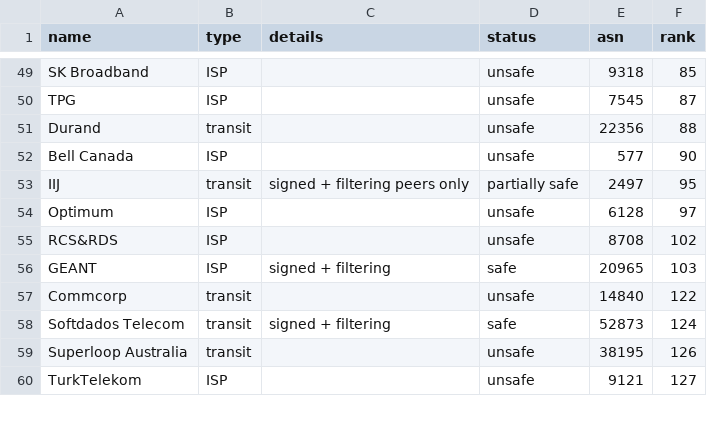
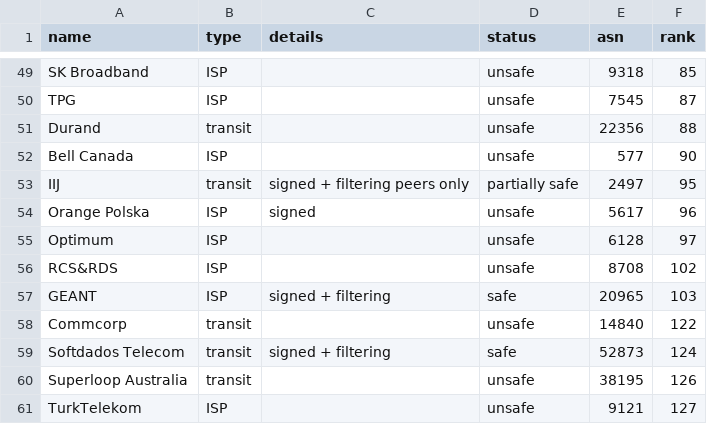
Before and after one commit to cloudflare/isbgpsafeyet.com, a CSV file: data/operators.csv, drawn as a sheet; only a part is shown, gaps mark what is left out.

Commit message:
add Orange Poland

```diff
--- a/data/operators.csv
+++ b/data/operators.csv
@@ -53,2 +53,3 @@ Bell Canada,ISP,,unsafe,577,90
 IIJ,transit,signed + filtering peers only,partially safe,2497,95
+Orange Polska,ISP,signed,unsafe,5617,96
 Optimum,ISP,,unsafe,6128,97
```
